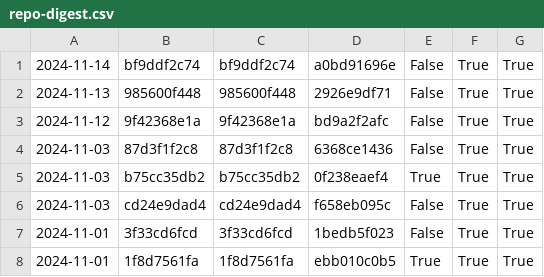
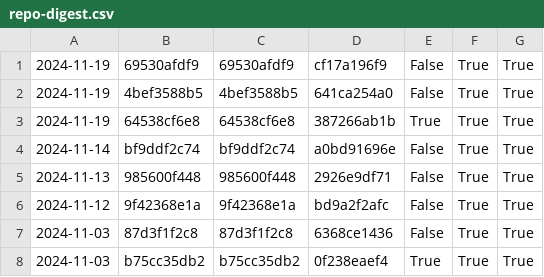
Before and after one commit to nomeata/lean-stage0-audit, a CSV file: repo-digest.csv, drawn as a sheet; only a part is shown; the shorter side is filled out with more unchanged rows.

```diff
--- a/repo-digest.csv
+++ b/repo-digest.csv
@@ -1 +1,4 @@
+2024-11-19,69530afdf9,69530afdf9,cf17a196f9,False,True,True
+2024-11-19,4bef3588b5,4bef3588b5,641ca254a0,False,True,True
+2024-11-19,64538cf6e8,64538cf6e8,387266ab1b,True,True,True
 2024-11-14,bf9ddf2c74,bf9ddf2c74,a0bd91696e,False,True,True
```
Also changed, not shown: builds.csv, 1 other file.
